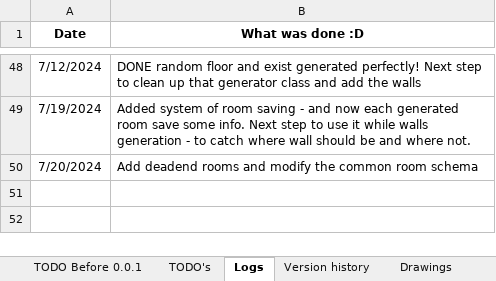
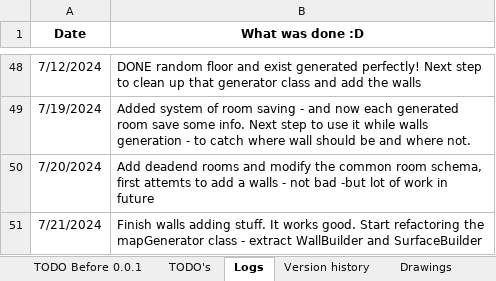
Before and after one commit to IvMov/tower-dungeon, an Excel workbook: dev_notes.xlsx, sheet Logs, drawn as a sheet; only a part is shown, gaps mark what is left out; values as stored, in another font and other column widths than the file's, no borders; the diff names each change by its address in the sheet, - before the commit and + after, or states it on an @@ line.

Commit message:
refactor mapGenerator, add walls building and clean up code

```diff
--- a/dev_notes.xlsx (sheet Logs)
+++ b/dev_notes.xlsx (sheet Logs)
-B50 (What was done :D): …common room schema
+B50 (What was done :D): …common room schema, first attemts to add a walls - not bad -but lot of work in future
+row 51: 7/21/2024 | Finish walls adding stuff. It works good. Start refactoring the mapGenerator class - extract WallBuilder and SurfaceBuilder
```
Also changed, not shown: 14 other files.
